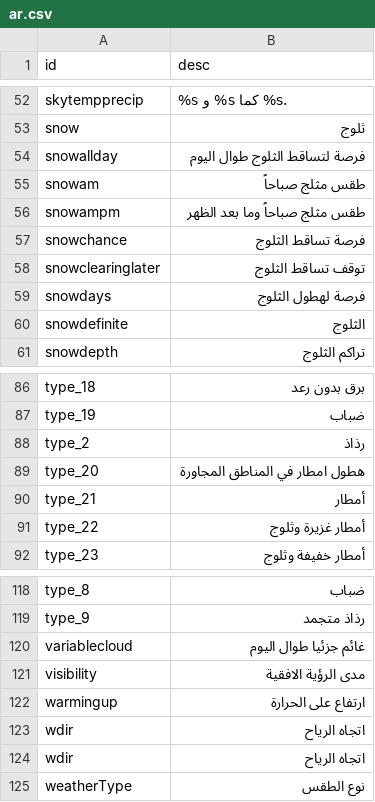
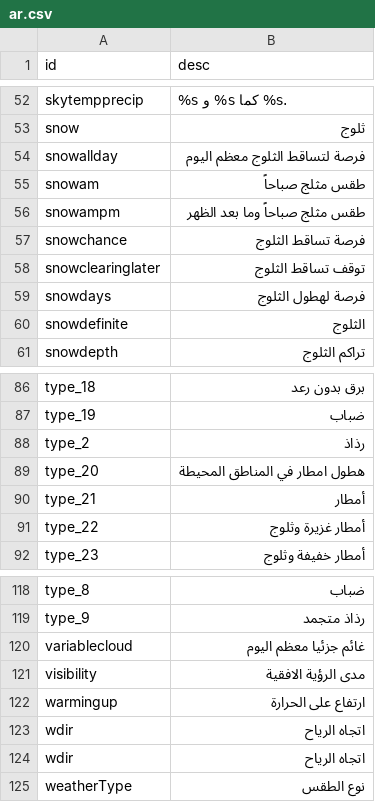
Before and after one commit to visualcrossing/Languages, a CSV file: src/ar.csv, drawn as a sheet; only a part is shown, gaps mark what is left out; the diff covers the shown part only.

```diff
--- a/src/ar.csv
+++ b/src/ar.csv
@@ -53,3 +53,3 @@ skytempprecip,%s و %s كما %s.
 snow,ثلوج
-snowallday,فرصة لتساقط الثلوج طوال اليوم
+snowallday,فرصة لتساقط الثلوج معظم اليوم
 snowam,طقس مثلج صباحاً
@@ -88,3 +88,3 @@ type_19,ضباب
 type_2,رذاذ
-type_20,هطول امطار في المناطق المجاورة
+type_20,هطول امطار في المناطق المحيطة
 type_21,أمطار
@@ -119,3 +119,3 @@ type_8,ضباب
 type_9,رذاذ متجمد
-variablecloud,غائم جزئيا طوال اليوم
+variablecloud,غائم جزئيا معظم اليوم
 visibility,مدى الرؤية الافقية
```
Also changed, not shown: 8 edited cells elsewhere in this file.
